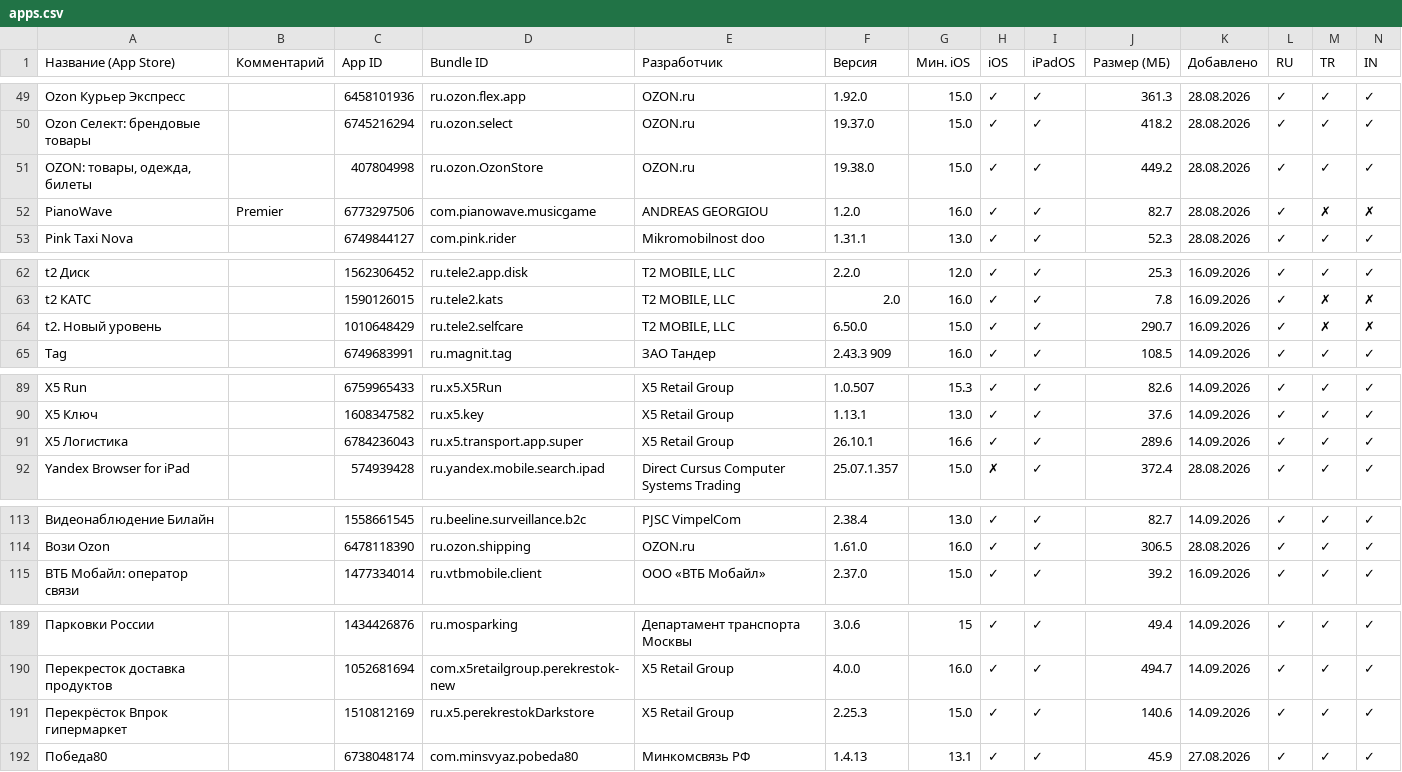
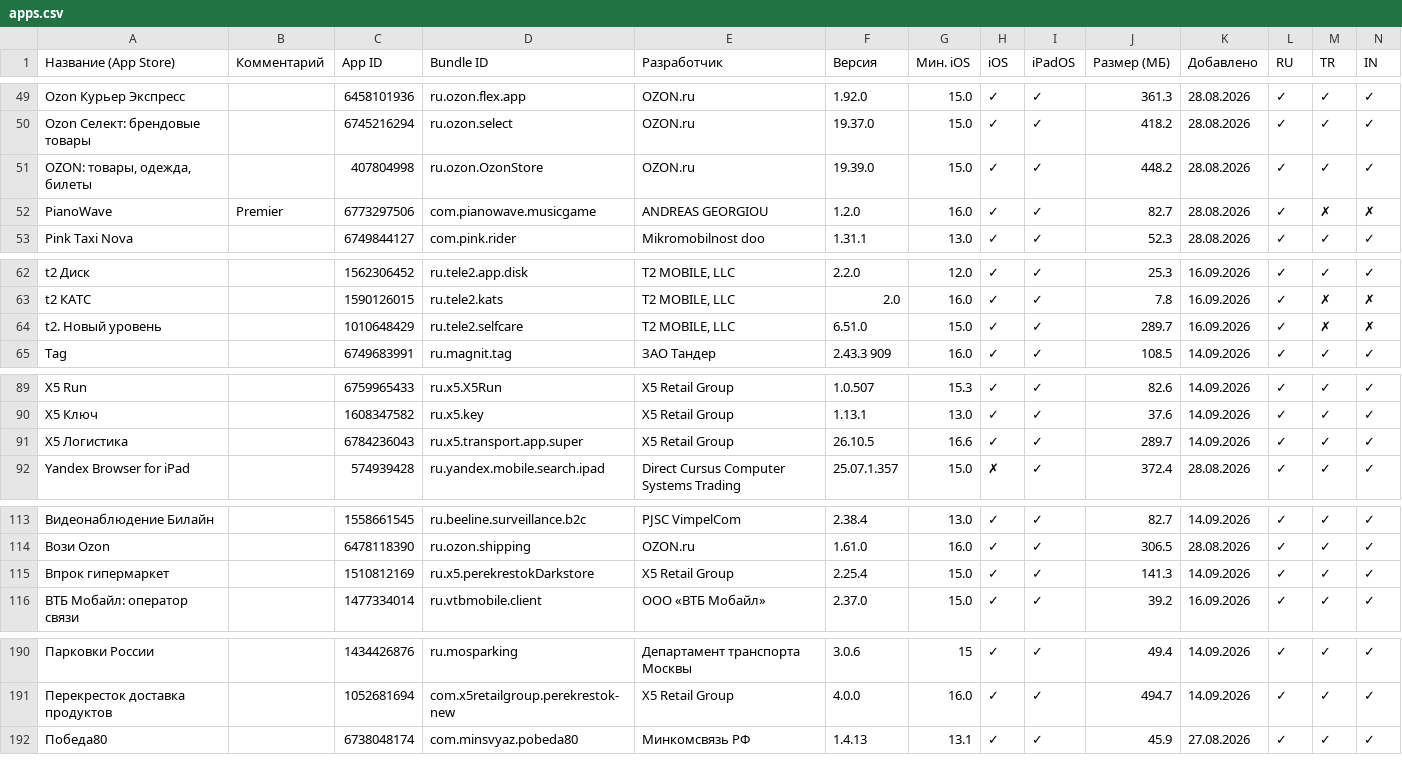
Before and after one commit to nncat01/app-store-checker, a CSV file: apps.csv, drawn as a sheet; only a part is shown, gaps mark what is left out; removed rows and columns are numbered as before the commit, all else as after; rows hold the shown columns only; the diff covers the shown part only; the diff names each change by its address in the sheet, - before the commit and + after, or states it on an @@ line.

```diff
--- a/apps.csv
+++ b/apps.csv
-F51 (Версия): 19.38.0
+F51 (Версия): 19.39.0
-J51 (Размер (МБ)): 449.2
+J51 (Размер (МБ)): 448.2
-F64 (Версия): 6.50.0
+F64 (Версия): 6.51.0
-J64 (Размер (МБ)): 290.7
+J64 (Размер (МБ)): 289.7
-F91 (Версия): 26.10.1
+F91 (Версия): 26.10.5
-J91 (Размер (МБ)): 289.6
+J91 (Размер (МБ)): 289.7
+row 115: Впрок гипермаркет |  | 1510812169 | ru.x5.perekrestokDarkstore | X5 Retail Group | 2.25.4 | 15.0 | ✓ | ✓ | 141.3 | 14.09.2026 | ✓ | ✓ | ✓
-row 191: Перекрёсток Впрок гипермаркет |  | 1510812169 | ru.x5.perekrestokDarkstore | X5 Retail Group | 2.25.3 | 15.0 | ✓ | ✓ | 140.6 | 14.09.2026 | ✓ | ✓ | ✓
```
Also changed, not shown: 4 edited cells elsewhere in this file.
